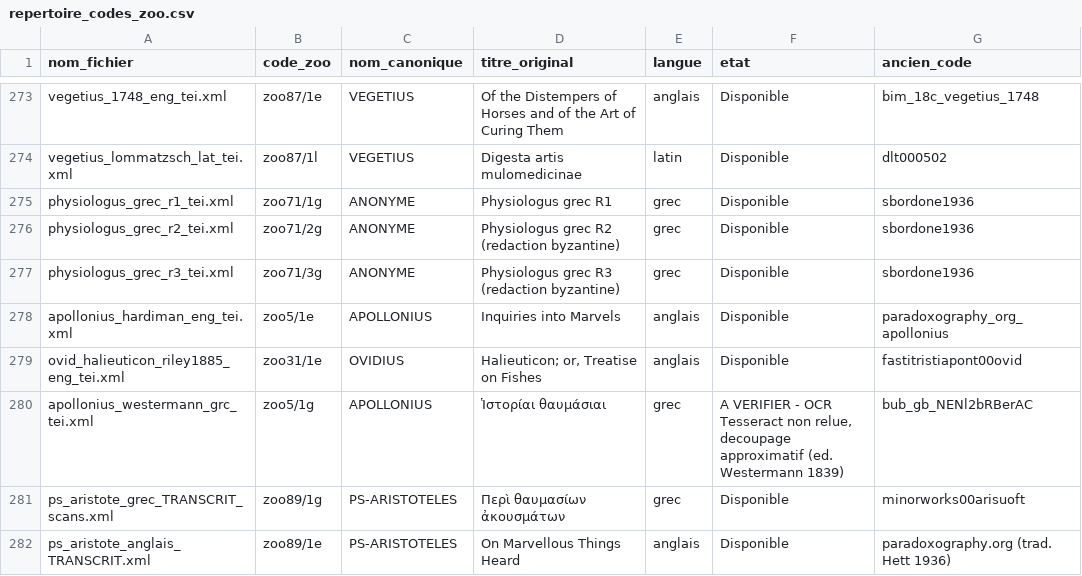
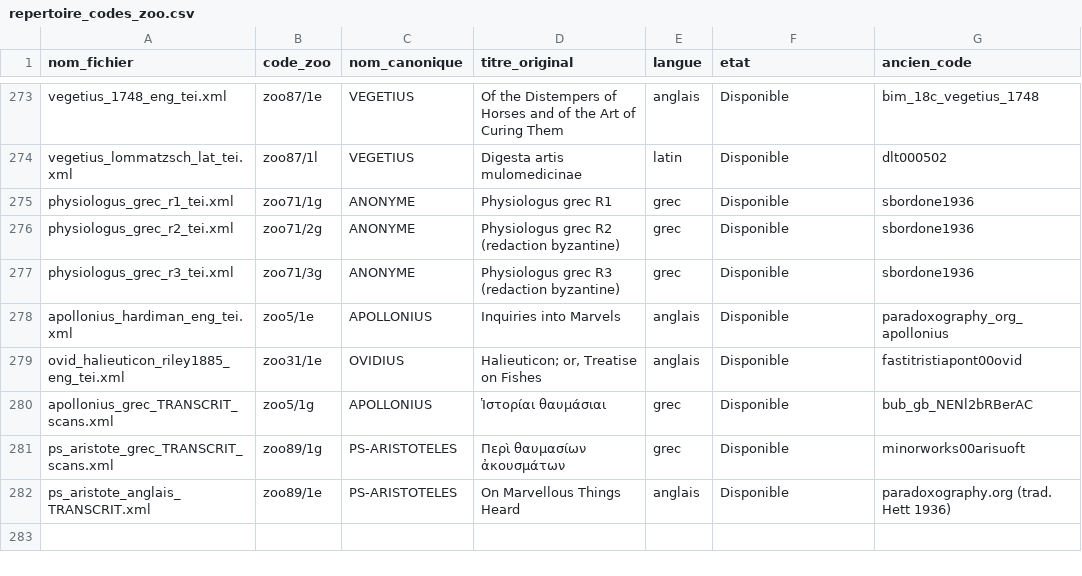
Before and after one commit to Wimmics/zoomathia, a CSV file: Named_entity_recognition/data/repertoire_zoo/repertoire_codes_zoo.csv, drawn as a sheet; only a part is shown, gaps mark what is left out.

Commit message:
Remplace l'OCR Tesseract non relu d'Apollonius (zoo5/1g) par une transcription directe des scans
Le texte grec provenait d'un OCR automatique (Tesseract) jamais relu,
avec un decoupage en chapitres approximatif (base sur la mise en page,
pas sur une lecture fiable des numeros). Retranscrit directement depuis
les scans de l'edition Westermann 1839 (Paradoxographoi, domaine public,
archive.org bub_gb_NENl2bRBerAC, p. 103-116), 51 chapitres (I-LI),
verifies chapitre par chapitre contre le temoin anglais deja publie
(zoo5/1e) pour confirmer l'alignement.

```diff
--- a/Named_entity_recognition/data/repertoire_zoo/repertoire_codes_zoo.csv
+++ b/Named_entity_recognition/data/repertoire_zoo/repertoire_codes_zoo.csv
@@ -279,3 +279,3 @@ apollonius_hardiman_eng_tei.xml,zoo5/1e,APOLLONIUS,Inquiries into Marvels,anglai
 ovid_halieuticon_riley1885_eng_tei.xml,zoo31/1e,OVIDIUS,"Halieuticon; or, Treatise on Fishes",anglais,Disponible,fastitristiapont00ovid
-apollonius_westermann_grc_tei.xml,zoo5/1g,APOLLONIUS,Ἱστορίαι θαυμάσιαι,grec,"A VERIFIER - OCR Tesseract non relue, decoupage approximatif (ed. Westermann 1839)",bub_gb_NENl2bRBerAC
+apollonius_grec_TRANSCRIT_scans.xml,zoo5/1g,APOLLONIUS,Ἱστορίαι θαυμάσιαι,grec,Disponible,bub_gb_NENl2bRBerAC
 ps_aristote_grec_TRANSCRIT_scans.xml,zoo89/1g,PS-ARISTOTELES,Περὶ θαυμασίων ἀκουσμάτων,grec,Disponible,minorworks00arisuoft
```
Also changed, not shown: 5 other files.
